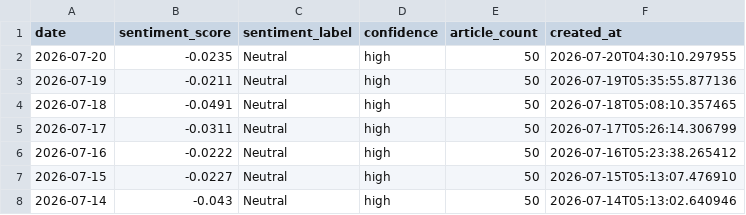
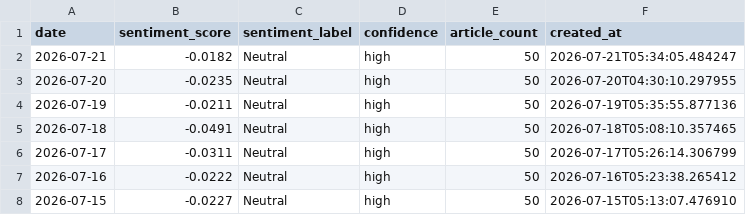
Before and after one commit to alagarsamy-m/GoldSense, a CSV file: dataset/sentiment_logs.csv, drawn as a sheet; only a part is shown; the shorter side is filled out with more unchanged rows; the diff names each change by its address in the sheet, - before the commit and + after, or states it on an @@ line.

```diff
--- a/dataset/sentiment_logs.csv
+++ b/dataset/sentiment_logs.csv
+row 2: 2026-07-21 | -0.0182 | Neutral | high | 50 | 2026-07-21T05:34:05.484247
```
Also changed, not shown: dataset/Gold Rate.csv, dataset/USD-INR.csv, 9 other files.
